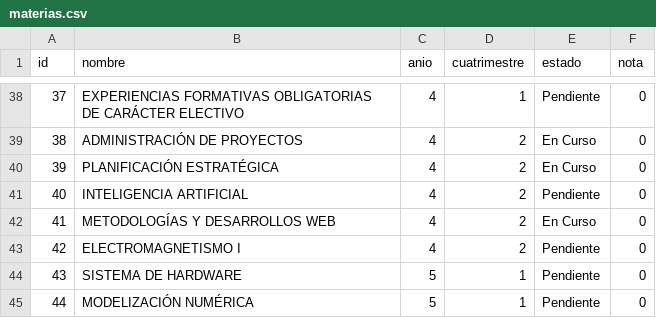
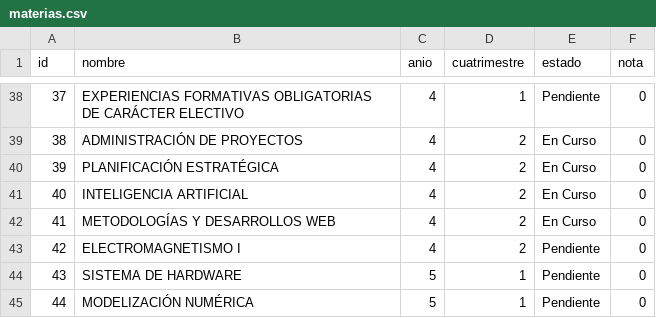
Before and after one commit to capellofranco/Ingenieria-en-Sistemas-UAI, a CSV file: materias.csv, drawn as a sheet; only a part is shown, gaps mark what is left out.

Commit message:
Actualización automática de notas desde Streamlit

```diff
--- a/materias.csv
+++ b/materias.csv
@@ -40,3 +40,3 @@ id,nombre,anio,cuatrimestre,estado,nota
 39,PLANIFICACIÓN ESTRATÉGICA,4,2,En Curso,0
-40,INTELIGENCIA ARTIFICIAL,4,2,Pendiente,0
+40,INTELIGENCIA ARTIFICIAL,4,2,En Curso,0
 41,METODOLOGÍAS Y DESARROLLOS WEB,4,2,En Curso,0
```
